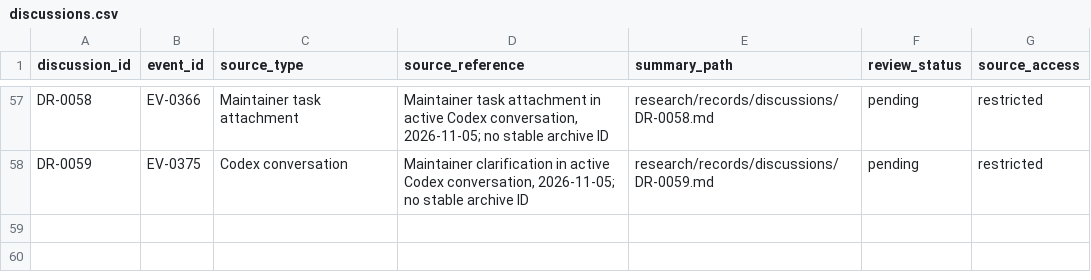
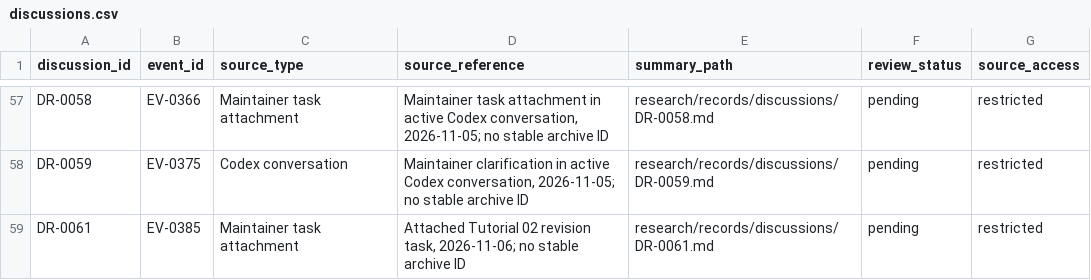
Before and after one commit to global-hydrodynamics/CaMa-Flood_v4, a CSV file: research/discussions.csv, drawn as a sheet; only a part is shown, gaps mark what is left out; the diff names each change by its address in the sheet, - before the commit and + after, or states it on an @@ line.

```diff
--- a/research/discussions.csv
+++ b/research/discussions.csv
+row 59: DR-0061 | EV-0385 | Maintainer task attachment | Attached Tutorial 02 revision task, 2026-11-06; no stable archive ID | research/records/discussions/DR-0061.md | pending | restricted
```
Also changed, not shown: inp/runoff_datasets.csv, research/development_tasks.csv, 14 other files.
